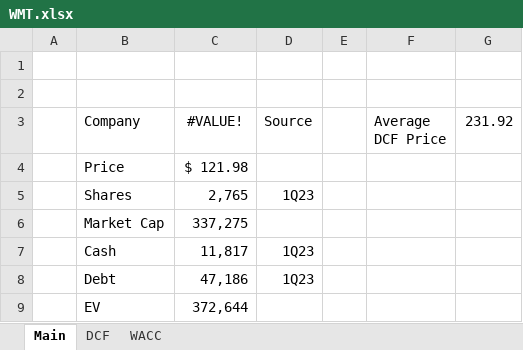
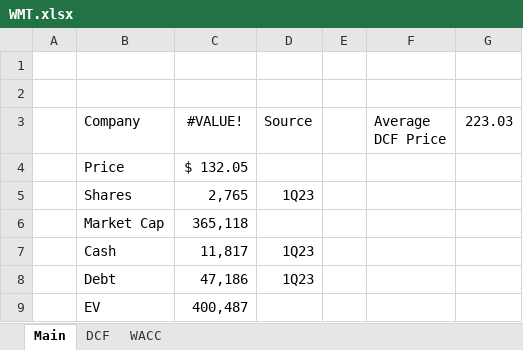
Before and after one commit to billysheldon/financialmodels, an Excel workbook: WMT.xlsx, sheet Main, drawn as a sheet; values as stored, in another font and other column widths than the file's, no borders; 1 other sheet too large or unreadable and not compared; the diff names each change by its address in the sheet, - before the commit and + after, or states it on an @@ line.

```diff
--- a/WMT.xlsx (sheet Main)
+++ b/WMT.xlsx (sheet Main)
-G3: 231.92
+G3: 223.03
-C4 (#VALUE!): $ 121.98
+C4 (#VALUE!): $ 132.05
-C6 (#VALUE!): 337,275
+C6 (#VALUE!): 365,118
-C9 (#VALUE!): 372,644
+C9 (#VALUE!): 400,487
```
Also changed, not shown: sheet WACC, formulas that keep their value, charts or pictures.
